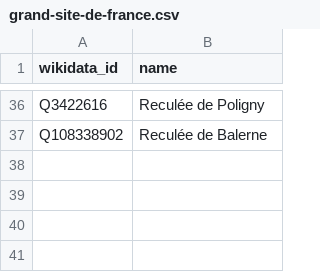
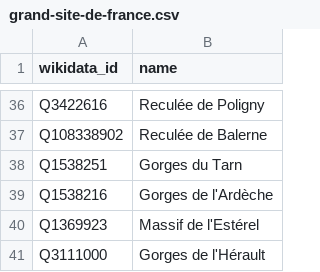
Before and after one commit to alexnr10/roam, a CSV file: pipeline/data/manual/grand-site-de-france.csv, drawn as a sheet; only a part is shown, gaps mark what is left out; the diff names each change by its address in the sheet, - before the commit and + after, or states it on an @@ line.

```diff
--- a/pipeline/data/manual/grand-site-de-france.csv
+++ b/pipeline/data/manual/grand-site-de-france.csv
+row 38: Q1538251 | Gorges du Tarn
+row 39: Q1538216 | Gorges de l'Ardèche
+row 40: Q1369923 | Massif de l'Estérel
+row 41: Q3111000 | Gorges de l'Hérault
```
Also changed, not shown: pipeline/data/manual/names.csv, 1 other file.
